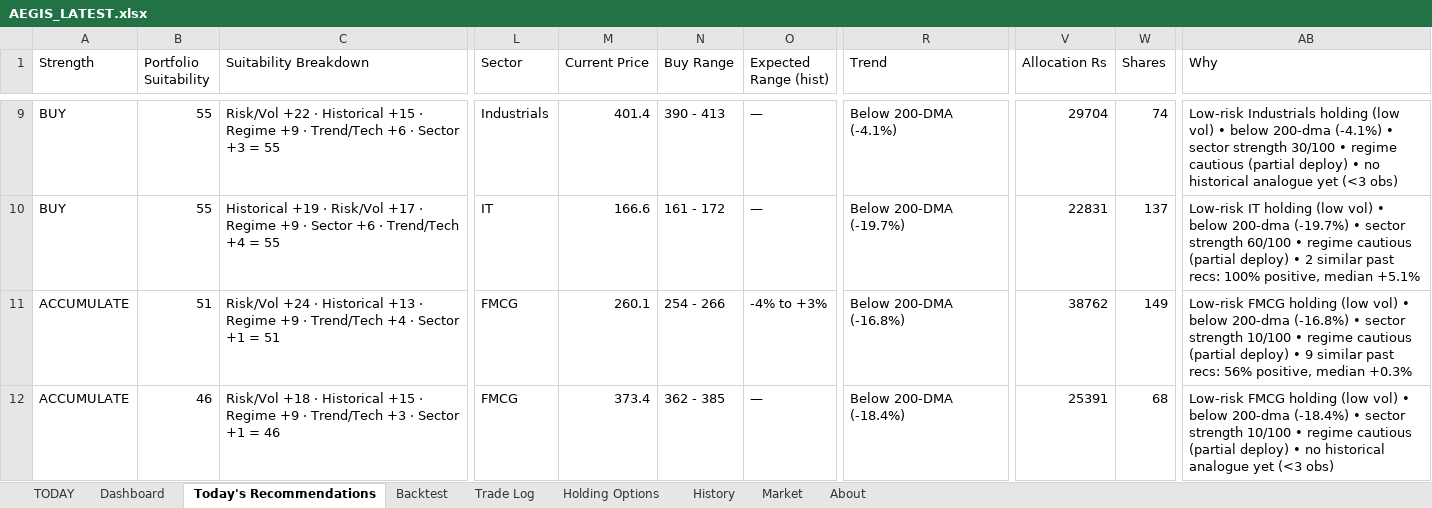
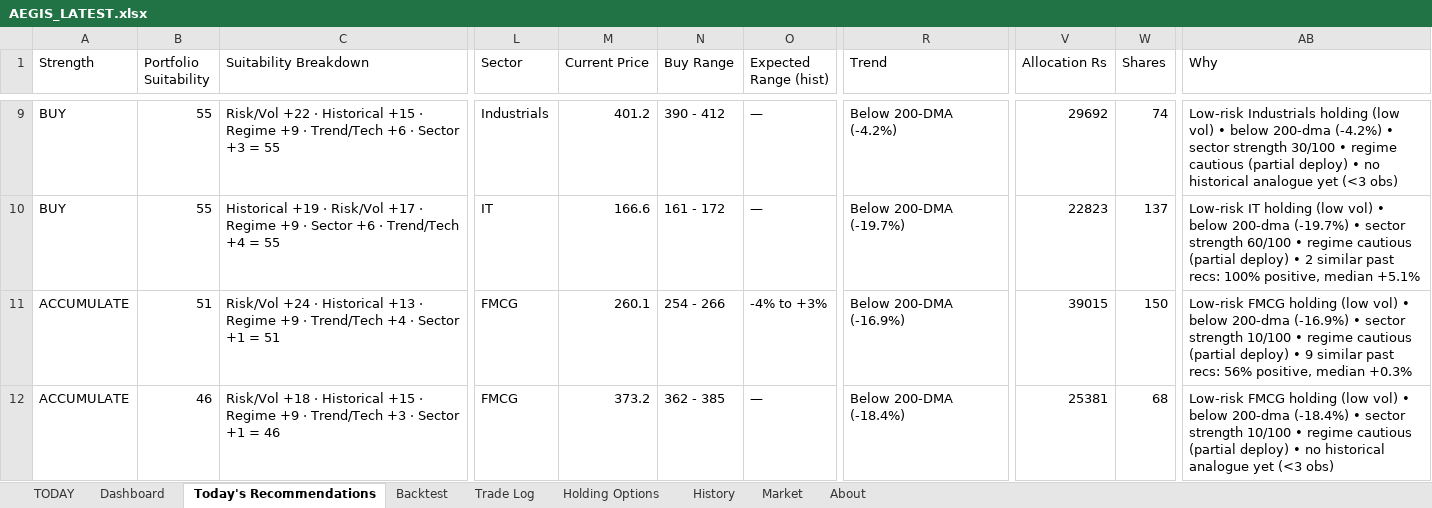
Before and after one commit to gujja330/NexaQuant, an Excel workbook: reports/AEGIS_LATEST.xlsx, sheet Today's Recommendations, drawn as a sheet; only a part is shown, gaps mark what is left out; values as stored, in another font and other column widths than the file's, no borders; the diff covers the shown part only; the diff names each change by its address in the sheet, - before the commit and + after, or states it on an @@ line.

```diff
--- a/reports/AEGIS_LATEST.xlsx (sheet Today's Recommendations)
+++ b/reports/AEGIS_LATEST.xlsx (sheet Today's Recommendations)
-M9 (Current Price): 401.4
+M9 (Current Price): 401.2
-N9 (Buy Range): 390 - 413
+N9 (Buy Range): 390 - 412
-R9 (Trend): Below 200-DMA (-4.1%)
+R9 (Trend): Below 200-DMA (-4.2%)
-V9 (Allocation Rs): 29704
+V9 (Allocation Rs): 29692
-AB9 (Why): …below 200-dma (-4.1%) • sector…
+AB9 (Why): …below 200-dma (-4.2%) • sector…
-V10 (Allocation Rs): 22831
+V10 (Allocation Rs): 22823
-R11 (Trend): Below 200-DMA (-16.8%)
+R11 (Trend): Below 200-DMA (-16.9%)
-V11 (Allocation Rs): 38762
+V11 (Allocation Rs): 39015
-W11 (Shares): 149
+W11 (Shares): 150
-AB11 (Why): …below 200-dma (-16.8%) • sector…
+AB11 (Why): …below 200-dma (-16.9%) • sector…
-M12 (Current Price): 373.4
+M12 (Current Price): 373.2
-V12 (Allocation Rs): 25391
+V12 (Allocation Rs): 25381
```
Also changed, not shown: 29 edited cells elsewhere in this sheet, sheet Market, sheet Dashboard, reports/telegram/aegis_history.xlsx, reports/telegram/aegis_history_india.xlsx, 39 other files.
